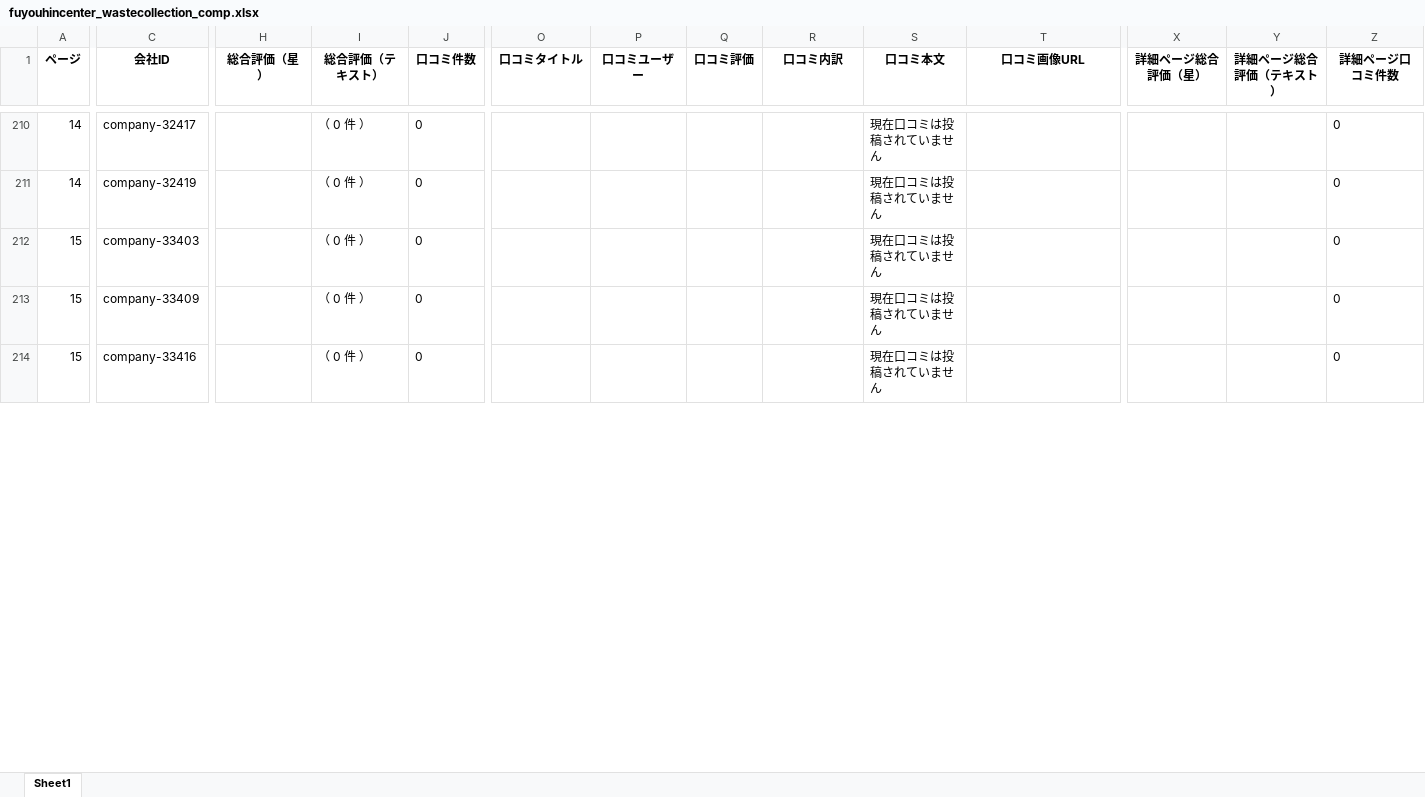
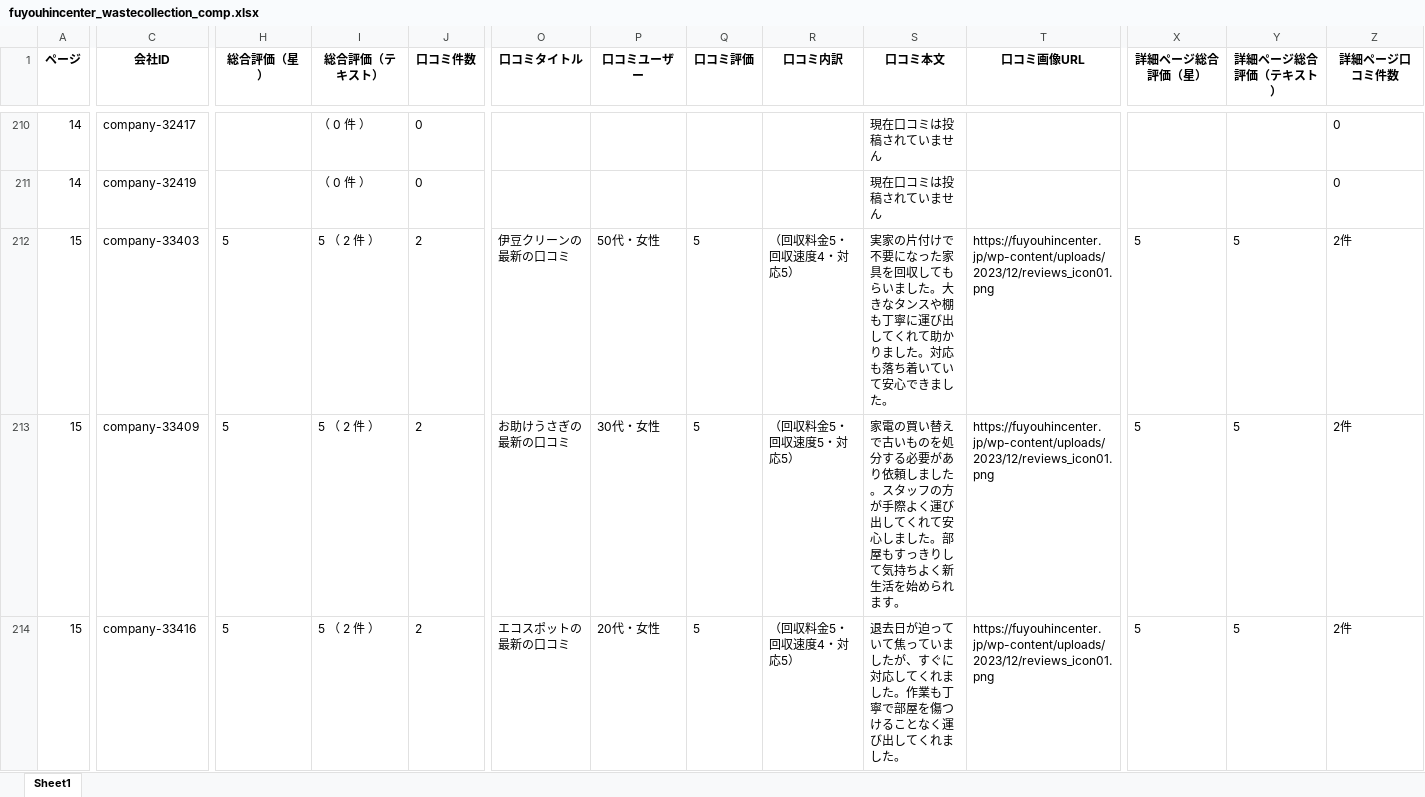
Before and after one commit to kuuhaku1102/huyouhin, an Excel workbook: scripts/fuyouhincenter_wastecollection_comp.xlsx, sheet Sheet1, drawn as a sheet; only a part is shown, gaps mark what is left out; values as stored, in another font and other column widths than the file's, no borders; the diff covers the shown part only; the diff names each change by its address in the sheet, - before the commit and + after, or states it on an @@ line.

```diff
--- a/scripts/fuyouhincenter_wastecollection_comp.xlsx (sheet Sheet1)
+++ b/scripts/fuyouhincenter_wastecollection_comp.xlsx (sheet Sheet1)
-H212:H214 (総合評価（星）): (empty)
+H212:H214 (総合評価（星）): 5
-I212:I214 (総合評価（テキスト）): （ 0 件 ）
+I212:I214 (総合評価（テキスト）): 5 （ 2 件 ）
-J212:J214 (口コミ件数): 0
+J212:J214 (口コミ件数): 2
-O212 (口コミタイトル): (empty)
+O212 (口コミタイトル): 伊豆クリーンの最新の口コミ
-P212 (口コミユーザー): (empty)
+P212 (口コミユーザー): 50代・女性
-Q212:Q214 (口コミ評価): (empty)
+Q212:Q214 (口コミ評価): 5
-R212 (口コミ内訳): (empty)
+R212 (口コミ内訳): （回収料金5・回収速度4・対応5）
-S212 (口コミ本文): 現在口コミは投稿されていません
+S212 (口コミ本文): 実家の片付けで不要になった家具を回収してもらいました。大きなタンスや棚も丁寧に運び出してくれて助かりました。対応も落ち着いていて安心できました。
-T212:T214 (口コミ画像URL): (empty)
+T212:T214 (口コミ画像URL): https://fuyouhincenter.jp/wp-content/uploads/2023/12/reviews_icon01.png
-X212:X214 (詳細ページ総合評価（星）): (empty)
+X212:X214 (詳細ページ総合評価（星）): 5
-Y212:Y214 (詳細ページ総合評価（テキスト）): (empty)
+Y212:Y214 (詳細ページ総合評価（テキスト）): 5
-Z212:Z214 (詳細ページ口コミ件数): 0
+Z212:Z214 (詳細ページ口コミ件数): 2件
-O213 (口コミタイトル): (empty)
+O213 (口コミタイトル): お助けうさぎの最新の口コミ
-P213 (口コミユーザー): (empty)
+P213 (口コミユーザー): 30代・女性
-R213 (口コミ内訳): (empty)
+R213 (口コミ内訳): （回収料金5・回収速度5・対応5）
-S213 (口コミ本文): 現在口コミは投稿されていません
+S213 (口コミ本文): 家電の買い替えで古いものを処分する必要があり依頼しました。スタッフの方が手際よく運び出してくれて安心しました。部屋もすっきりして気持ちよく新生活を始められます。
-O214 (口コミタイトル): (empty)
+O214 (口コミタイトル): エコスポットの最新の口コミ
-P214 (口コミユーザー): (empty)
+P214 (口コミユーザー): 20代・女性
-R214 (口コミ内訳): (empty)
+R214 (口コミ内訳): （回収料金5・回収速度4・対応5）
-S214 (口コミ本文): 現在口コミは投稿されていません
+S214 (口コミ本文): 退去日が迫っていて焦っていましたが、すぐに対応してくれました。作業も丁寧で部屋を傷つけることなく運び出してくれました。
```
Also changed, not shown: 9 added rows and 31 edited cells elsewhere in this sheet.
